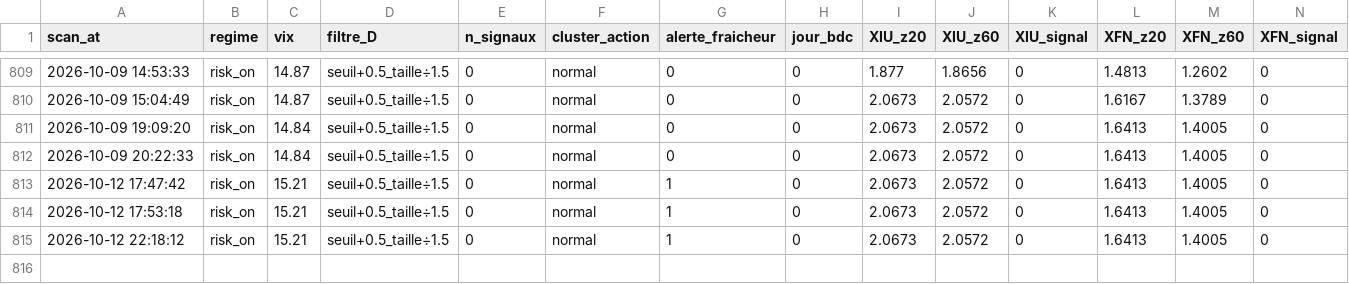
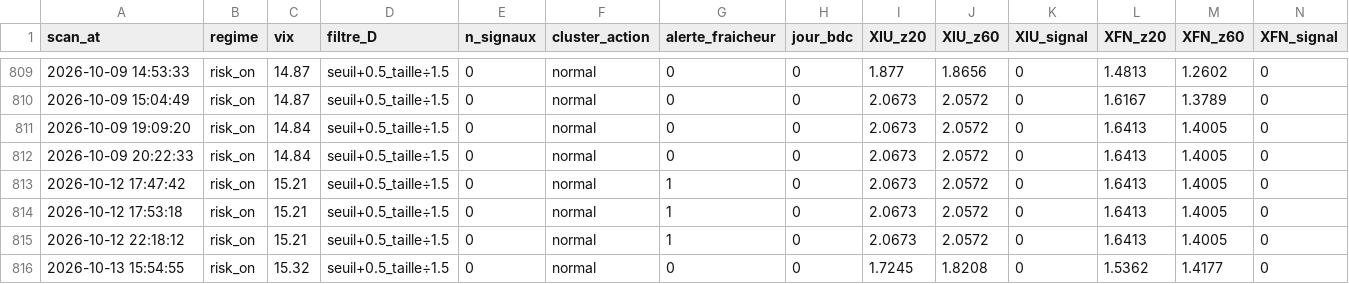
Before and after one commit to Syl77qc/tmx_automatic, a CSV file: historique_scans.csv, drawn as a sheet; only a part is shown, gaps mark what is left out; rows hold the shown columns only; the diff names each change by its address in the sheet, - before the commit and + after, or states it on an @@ line.

Commit message:
Scan + dashboard 2026-10-13 19:54 UTC

```diff
--- a/historique_scans.csv
+++ b/historique_scans.csv
+row 816: 2026-10-13 15:54:55 | risk_on | 15.32 | seuil+0.5_taille÷1.5 | 0 | normal | 0 | 0 | 1.7245 | 1.8208 | 0 | 1.5362 | 1.4177 | 0
```
Also changed, not shown: 4 other files.
